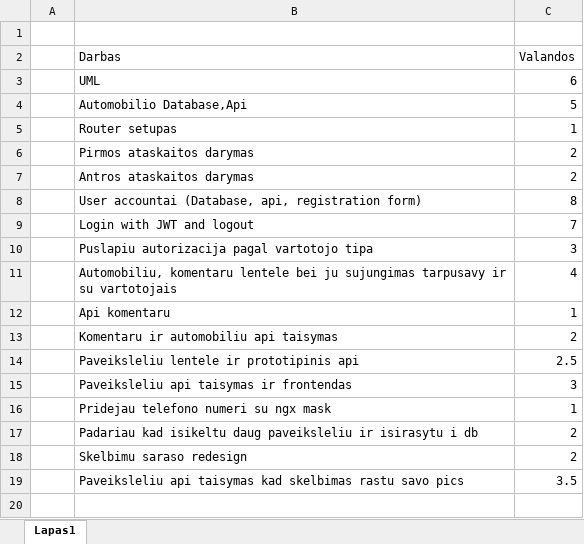
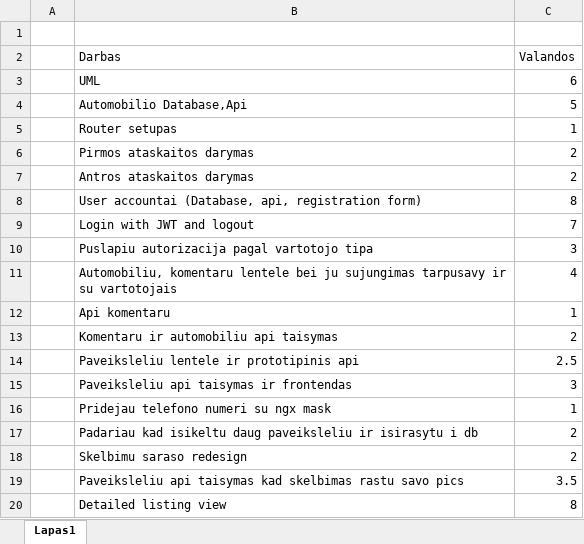
Before and after one commit to osirob/Interaktyvios-interneto-technologijos, an Excel workbook: Docs/Suvestine.xlsx, sheet Lapas1, drawn as a sheet; values as stored, in another font and other column widths than the file's, no borders; the diff names each change by its address in the sheet, - before the commit and + after, or states it on an @@ line.

Commit message:
Suvestine

```diff
--- a/Docs/Suvestine.xlsx (sheet Lapas1)
+++ b/Docs/Suvestine.xlsx (sheet Lapas1)
+row 20:  | Detailed listing view | 8
```
